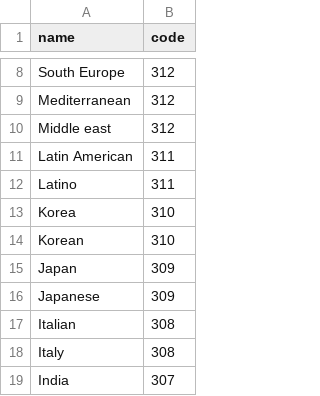
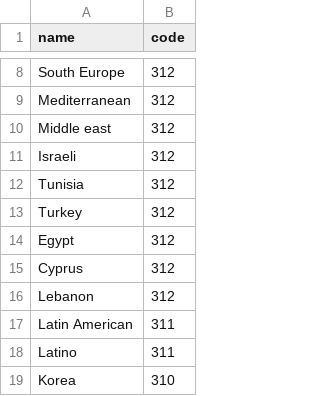
Before and after one commit to amirashiri/chatbot, a CSV file: values.csv, drawn as a sheet; only a part is shown, gaps mark what is left out; the shorter side is filled out with more unchanged rows.

Commit message:
data

```diff
--- a/values.csv
+++ b/values.csv
@@ -10,2 +10,8 @@ Mediterranean,312
 Middle east,312
+Israeli,312
+Tunisia,312
+Turkey,312
+Egypt,312
+Cyprus,312
+Lebanon,312
 Latin American,311
```
